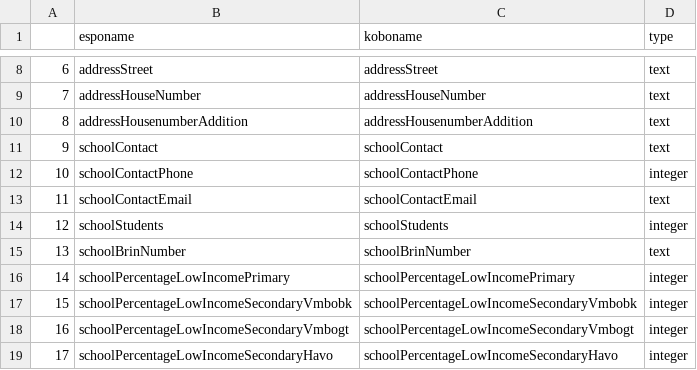
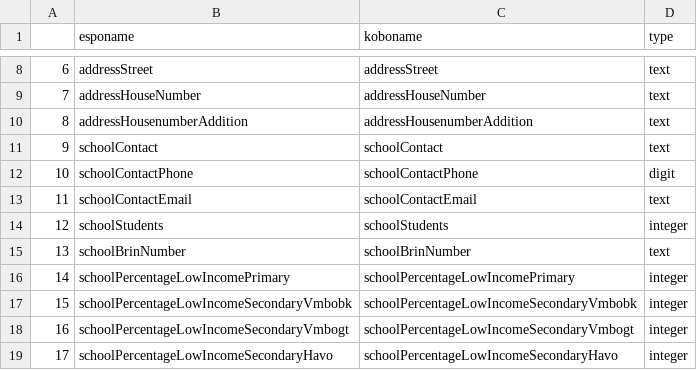
Before and after one commit to rodekruis/kobo2espo, a CSV file: data/koboespomapping.csv, drawn as a sheet; only a part is shown, gaps mark what is left out.

Commit message:
phone # as digit not integer

```diff
--- a/data/koboespomapping.csv
+++ b/data/koboespomapping.csv
@@ -11,3 +11,3 @@
 9,schoolContact,schoolContact,text
-10,schoolContactPhone,schoolContactPhone,integer
+10,schoolContactPhone,schoolContactPhone,digit
 11,schoolContactEmail,schoolContactEmail,text
```
Also changed, not shown: 1 other file.
